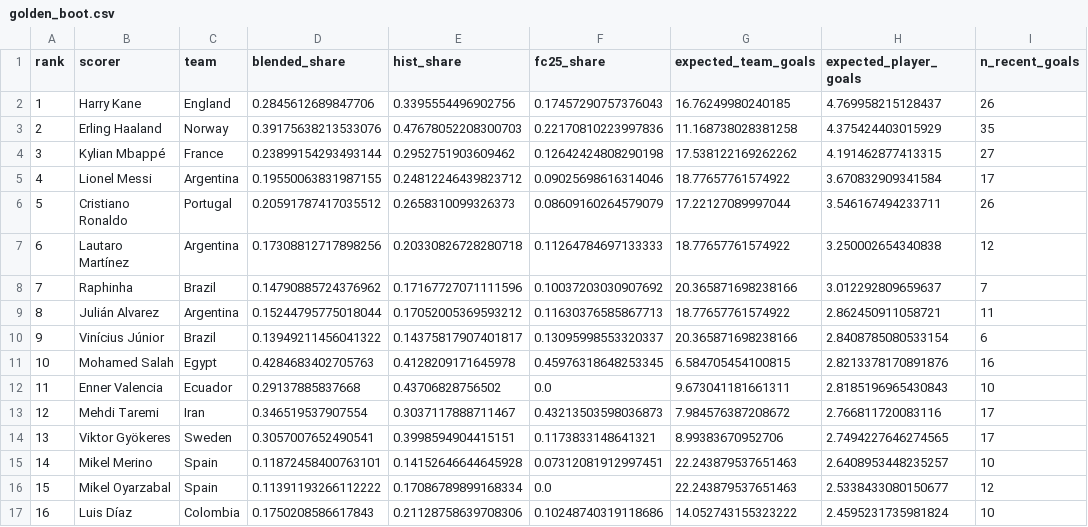
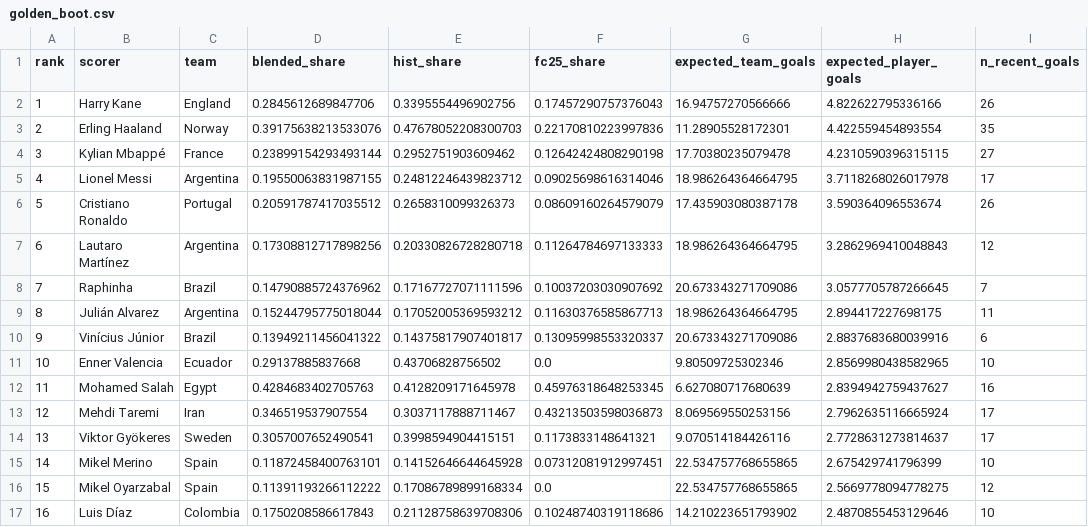
Before and after one commit to 0xNadr/wc2026, a CSV file: output/golden_boot.csv, drawn as a sheet; only a part is shown; the diff covers the shown part only.

```diff
--- a/output/golden_boot.csv
+++ b/output/golden_boot.csv
@@ -1,17 +1,17 @@
 rank,scorer,team,blended_share,hist_share,fc25_share,expected_team_goals,expected_player_goals,n_recent_goals
-1,Harry Kane,England,0.2845612689847706,0.3395554496902756,0.17457290757376043,16.76249980240185,4.769958215128437,26
-2,Erling Haaland,Norway,0.39175638213533076,0.47678052208300703,0.22170810223997836,11.168738028381258,4.375424403015929,35
-3,Kylian Mbappé,France,0.23899154293493144,0.2952751903609462,0.12642424808290198,17.538122169262262,4.191462877413315,27
-4,Lionel Messi,Argentina,0.19550063831987155,0.24812246439823712,0.09025698616314046,18.77657761574922,3.670832909341584,17
-5,Cristiano Ronaldo,Portugal,0.20591787417035512,0.2658310099326373,0.08609160264579079,17.22127089997044,3.546167494233711,26
-6,Lautaro Martínez,Argentina,0.17308812717898256,0.20330826728280718,0.11264784697133333,18.77657761574922,3.250002654340838,12
-7,Raphinha,Brazil,0.14790885724376962,0.17167727071111596,0.10037203030907692,20.365871698238166,3.012292809659637,7
-8,Julián Alvarez,Argentina,0.15244795775018044,0.17052005369593212,0.11630376585867713,18.77657761574922,2.862450911058721,11
-9,Vinícius Júnior,Brazil,0.13949211456041322,0.14375817907401817,0.13095998553320337,20.365871698238166,2.8408785080533154,6
-10,Mohamed Salah,Egypt,0.4284683402705763,0.4128209171645978,0.45976318648253345,6.584705454100815,2.8213378170891876,16
-11,Enner Valencia,Ecuador,0.29137885837668,0.43706828756502,0.0,9.673041181661311,2.8185196965430843,10
-12,Mehdi Taremi,Iran,0.346519537907554,0.3037117888711467,0.43213503598036873,7.984576387208672,2.766811720083116,17
-13,Viktor Gyökeres,Sweden,0.3057007652490541,0.3998594904415151,0.1173833148641321,8.99383670952706,2.7494227646274565,17
-14,Mikel Merino,Spain,0.11872458400763101,0.14152646644645928,0.07312081912997451,22.243879537651463,2.6408953448235257,10
-15,Mikel Oyarzabal,Spain,0.11391193266112222,0.17086789899168334,0.0,22.243879537651463,2.5338433080150677,12
-16,Luis Díaz,Colombia,0.1750208586617843,0.21128758639708306,0.10248740319118686,14.052743155323222,2.4595231735981824,10
+1,Harry Kane,England,0.2845612689847706,0.3395554496902756,0.17457290757376043,16.94757270566666,4.822622795336166,26
+2,Erling Haaland,Norway,0.39175638213533076,0.47678052208300703,0.22170810223997836,11.28905528172301,4.422559454893554,35
+3,Kylian Mbappé,France,0.23899154293493144,0.2952751903609462,0.12642424808290198,17.70380235079478,4.2310590396315115,27
+4,Lionel Messi,Argentina,0.19550063831987155,0.24812246439823712,0.09025698616314046,18.986264364664795,3.7118268026017978,17
+5,Cristiano Ronaldo,Portugal,0.20591787417035512,0.2658310099326373,0.08609160264579079,17.435903080387178,3.590364096553674,26
+6,Lautaro Martínez,Argentina,0.17308812717898256,0.20330826728280718,0.11264784697133333,18.986264364664795,3.2862969410048843,12
+7,Raphinha,Brazil,0.14790885724376962,0.17167727071111596,0.10037203030907692,20.673343271709086,3.0577705787266645,7
+8,Julián Alvarez,Argentina,0.15244795775018044,0.17052005369593212,0.11630376585867713,18.986264364664795,2.894417227698175,11
+9,Vinícius Júnior,Brazil,0.13949211456041322,0.14375817907401817,0.13095998553320337,20.673343271709086,2.8837683680039916,6
+10,Enner Valencia,Ecuador,0.29137885837668,0.43706828756502,0.0,9.80509725302346,2.8569980438582965,10
+11,Mohamed Salah,Egypt,0.4284683402705763,0.4128209171645978,0.45976318648253345,6.627080717680639,2.8394942759437627,16
+12,Mehdi Taremi,Iran,0.346519537907554,0.3037117888711467,0.43213503598036873,8.069569550253156,2.7962635116665924,17
+13,Viktor Gyökeres,Sweden,0.3057007652490541,0.3998594904415151,0.1173833148641321,9.070514184426116,2.7728631273814637,17
+14,Mikel Merino,Spain,0.11872458400763101,0.14152646644645928,0.07312081912997451,22.534757768655865,2.675429741796399,10
+15,Mikel Oyarzabal,Spain,0.11391193266112222,0.17086789899168334,0.0,22.534757768655865,2.5669778094778275,12
+16,Luis Díaz,Colombia,0.1750208586617843,0.21128758639708306,0.10248740319118686,14.210223651793902,2.4870855453129646,10
```
Also changed, not shown: 40 edited cells elsewhere in this file, output/backtest_2018.csv, output/backtest_2022.csv, 26 other files.
